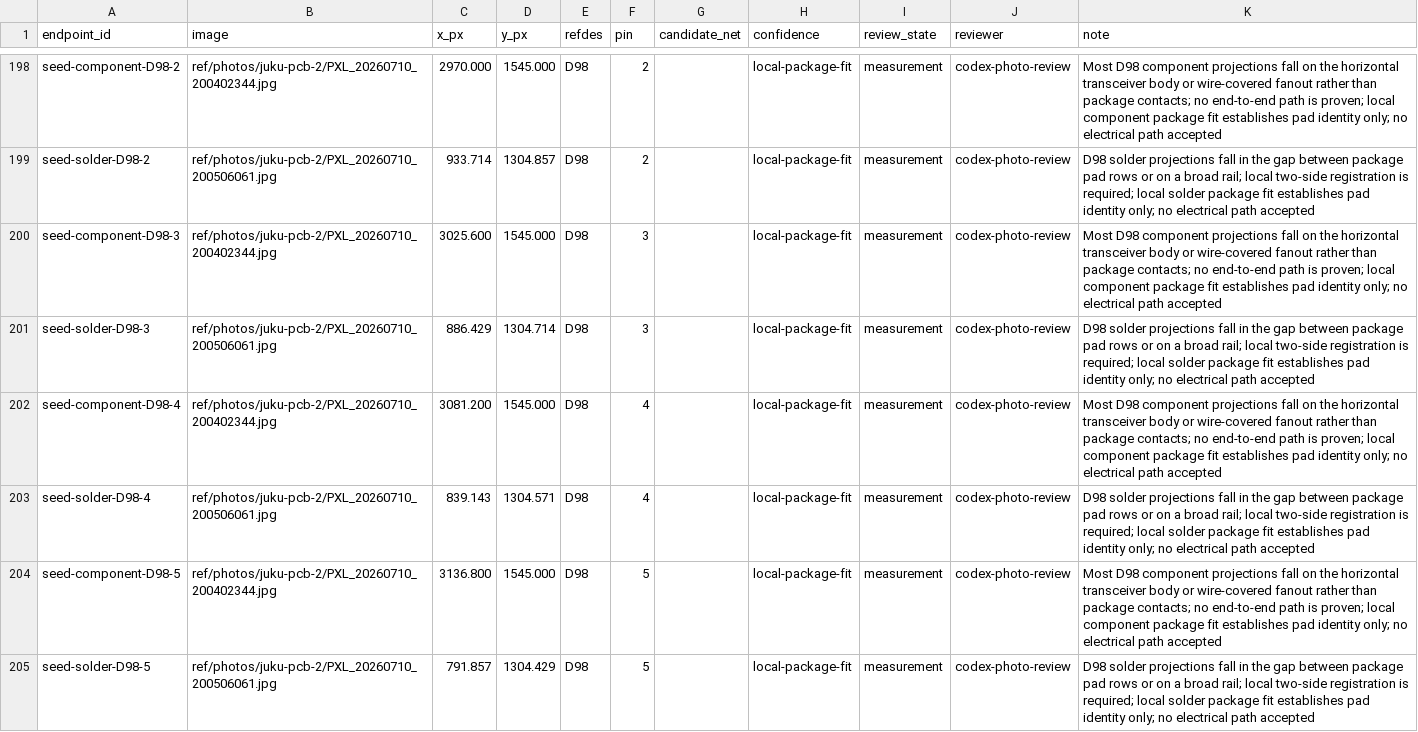
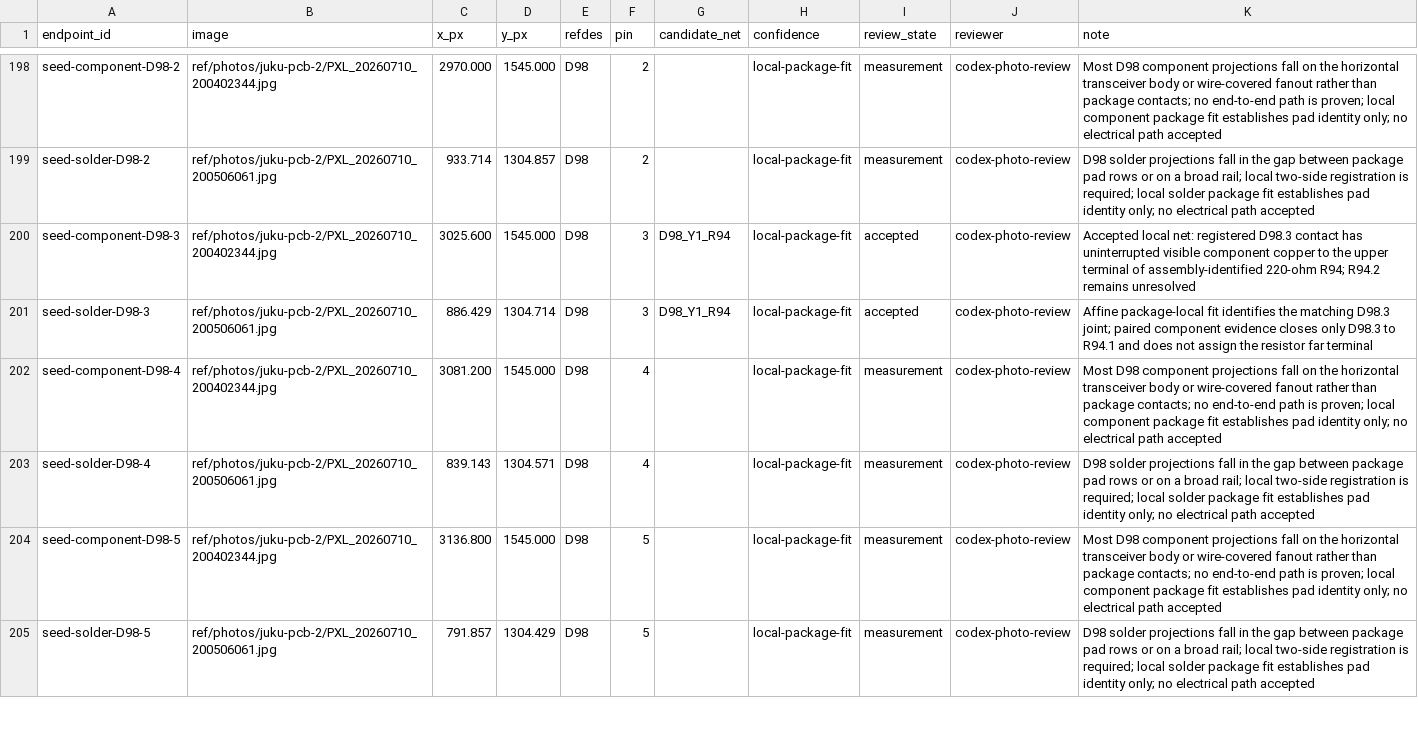
Before and after one commit to ddanila/8080-cosim, a CSV file: ref/photos/juku-pcb-2/endpoints.csv, drawn as a sheet; only a part is shown, gaps mark what is left out.

Commit message:
Promote D98.3 to R94 photo evidence

```diff
--- a/ref/photos/juku-pcb-2/endpoints.csv
+++ b/ref/photos/juku-pcb-2/endpoints.csv
@@ -199,4 +199,4 @@ seed-component-D98-2,ref/photos/juku-pcb-2/PXL_20260710_200402344.jpg,2970.000,1
 seed-solder-D98-2,ref/photos/juku-pcb-2/PXL_20260710_200506061.jpg,933.714,1304.857,D98,2,,local-package-fit,measurement,codex-photo-review,D98 solder projections fall in the gap between package pad rows or on a broad rail; local two-side registration is required; local solder package fit establishes pad identity only; no electrical path accepted
-seed-component-D98-3,ref/photos/juku-pcb-2/PXL_20260710_200402344.jpg,3025.600,1545.000,D98,3,,local-package-fit,measurement,codex-photo-review,Most D98 component projections fall on the horizontal transceiver body or wire-covered fanout rather than package contacts; no end-to-end path is proven; local component package fit establishes pad identity only; no electrical path accepted
-seed-solder-D98-3,ref/photos/juku-pcb-2/PXL_20260710_200506061.jpg,886.429,1304.714,D98,3,,local-package-fit,measurement,codex-photo-review,D98 solder projections fall in the gap between package pad rows or on a broad rail; local two-side registration is required; local solder package fit establishes pad identity only; no electrical path accepted
+seed-component-D98-3,ref/photos/juku-pcb-2/PXL_20260710_200402344.jpg,3025.600,1545.000,D98,3,D98_Y1_R94,local-package-fit,accepted,codex-photo-review,Accepted local net: registered D98.3 contact has uninterrupted visible component copper to the upper terminal of assembly-identified 220-ohm R94; R94.2 remains unresolved
+seed-solder-D98-3,ref/photos/juku-pcb-2/PXL_20260710_200506061.jpg,886.429,1304.714,D98,3,D98_Y1_R94,local-package-fit,accepted,codex-photo-review,Affine package-local fit identifies the matching D98.3 joint; paired component evidence closes only D98.3 to R94.1 and does not assign the resistor far terminal
 seed-component-D98-4,ref/photos/juku-pcb-2/PXL_20260710_200402344.jpg,3081.200,1545.000,D98,4,,local-package-fit,measurement,codex-photo-review,Most D98 component projections fall on the horizontal transceiver body or wire-covered fanout rather than package contacts; no end-to-end path is proven; local component package fit establishes pad identity only; no electrical path accepted
```
Also changed, not shown: 2 other files.
